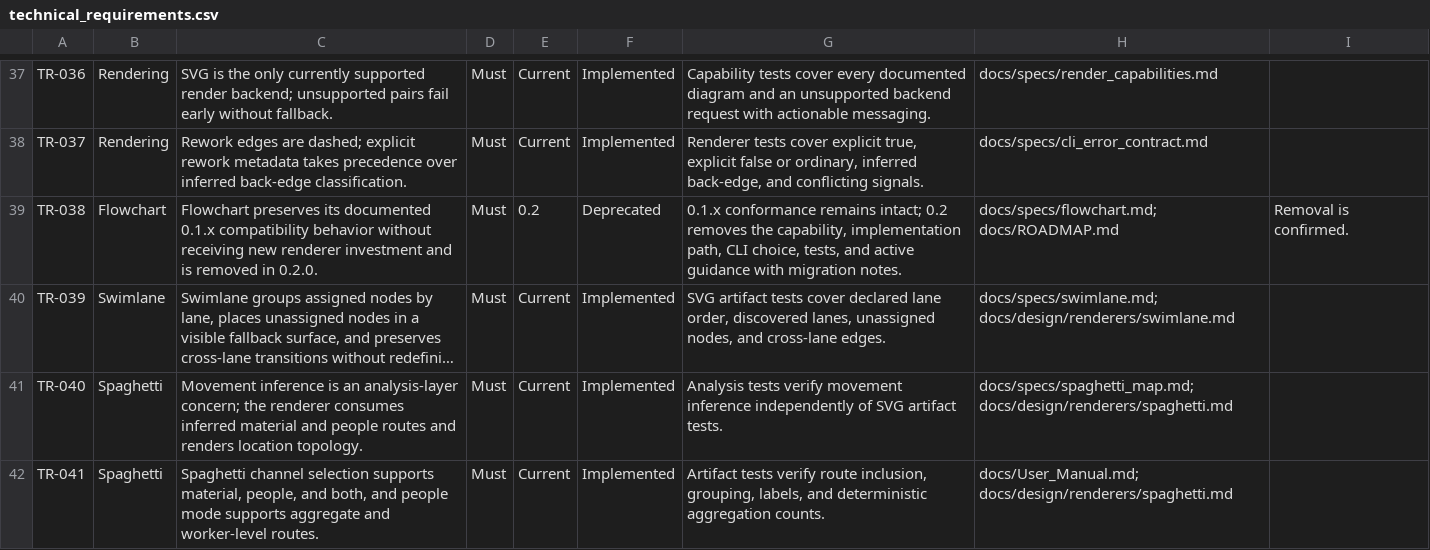
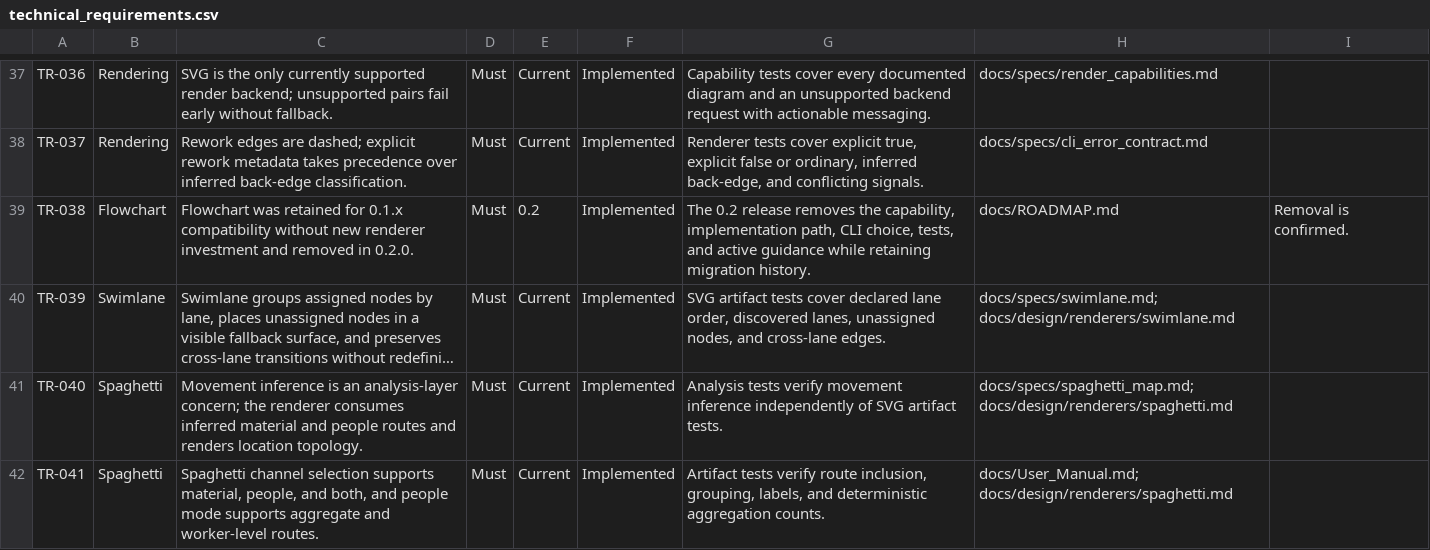
Before and after one commit to shanewilkins/FLO, a CSV file: docs/requirements/technical_requirements.csv, drawn as a sheet; only a part is shown, gaps mark what is left out; long unchanged cells end in …; the diff names each change by its address in the sheet, - before the commit and + after, or states it on an @@ line.

```diff
--- a/docs/requirements/technical_requirements.csv
+++ b/docs/requirements/technical_requirements.csv
-C39: Flowchart preserves its documented 0.1.x compatibility behavior without receiving new renderer investment and is removed in…
+C39: Flowchart was retained for 0.1.x compatibility without new renderer investment and removed in…
-F39: Deprecated
+F39: Implemented
-G39: 0.1.x conformance remains intact; 0.2 removes the capability, implementation path, CLI choice, tests, and active guidance with migration notes.
+G39: The 0.2 release removes the capability, implementation path, CLI choice, tests, and active guidance while retaining migration history.
-H39: docs/specs/flowchart.md; docs/ROADMAP.md
+H39: docs/ROADMAP.md
```
Also changed, not shown: docs/requirements/user_requirements.csv, 33 other files.
